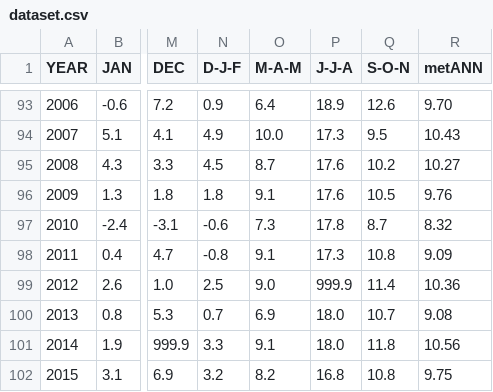
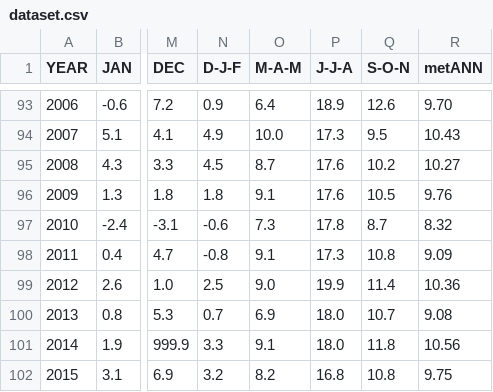
Before and after one commit to DIKU-IDE2016/Project2, a CSV file: dataset.csv, drawn as a sheet; only a part is shown, gaps mark what is left out; the diff names each change by its address in the sheet, - before the commit and + after, or states it on an @@ line.

```diff
--- a/dataset.csv
+++ b/dataset.csv
-P99 (J-J-A): 999.9
+P99 (J-J-A): 19.9
```
Also changed, not shown: 2 other files.
